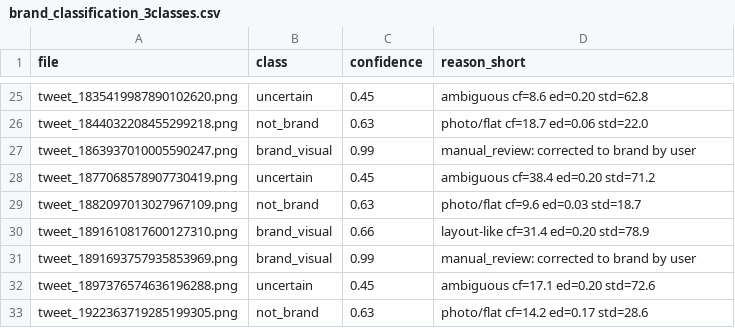
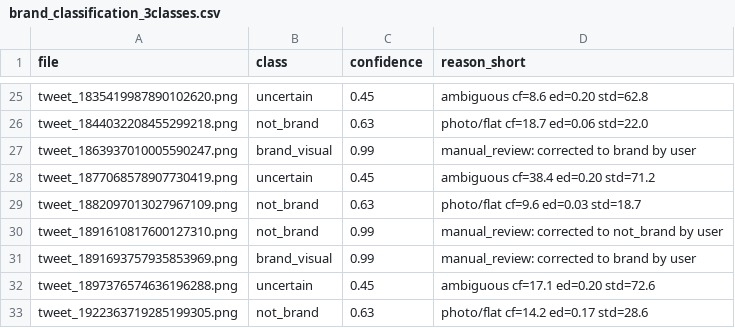
Before and after one commit to scarlettbenisen-stack/brand-repo-v2-quotilol-1000-y2024plus, a CSV file: analysis/brand_classification_3classes.csv, drawn as a sheet; only a part is shown, gaps mark what is left out.

Commit message:
Manual override: mark tweet_1891610817600127310 as not_brand

```diff
--- a/analysis/brand_classification_3classes.csv
+++ b/analysis/brand_classification_3classes.csv
@@ -29,3 +29,3 @@ tweet_1877068578907730419.png,uncertain,0.45,ambiguous cf=38.4 ed=0.20 std=71.2
 tweet_1882097013027967109.png,not_brand,0.63,photo/flat cf=9.6 ed=0.03 std=18.7
-tweet_1891610817600127310.png,brand_visual,0.66,layout-like cf=31.4 ed=0.20 std=78.9
+tweet_1891610817600127310.png,not_brand,0.99,manual_review: corrected to not_brand by user
 tweet_1891693757935853969.png,brand_visual,0.99,manual_review: corrected to brand by user
```
Also changed, not shown: 2 other files.
